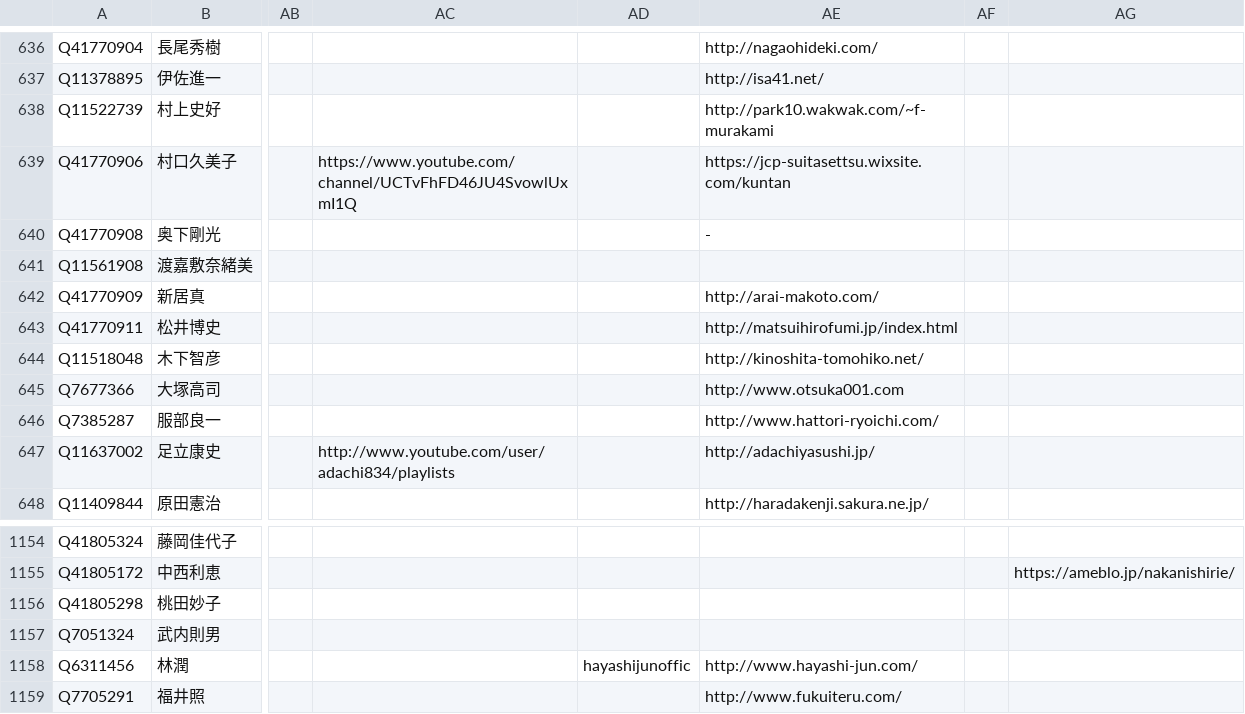
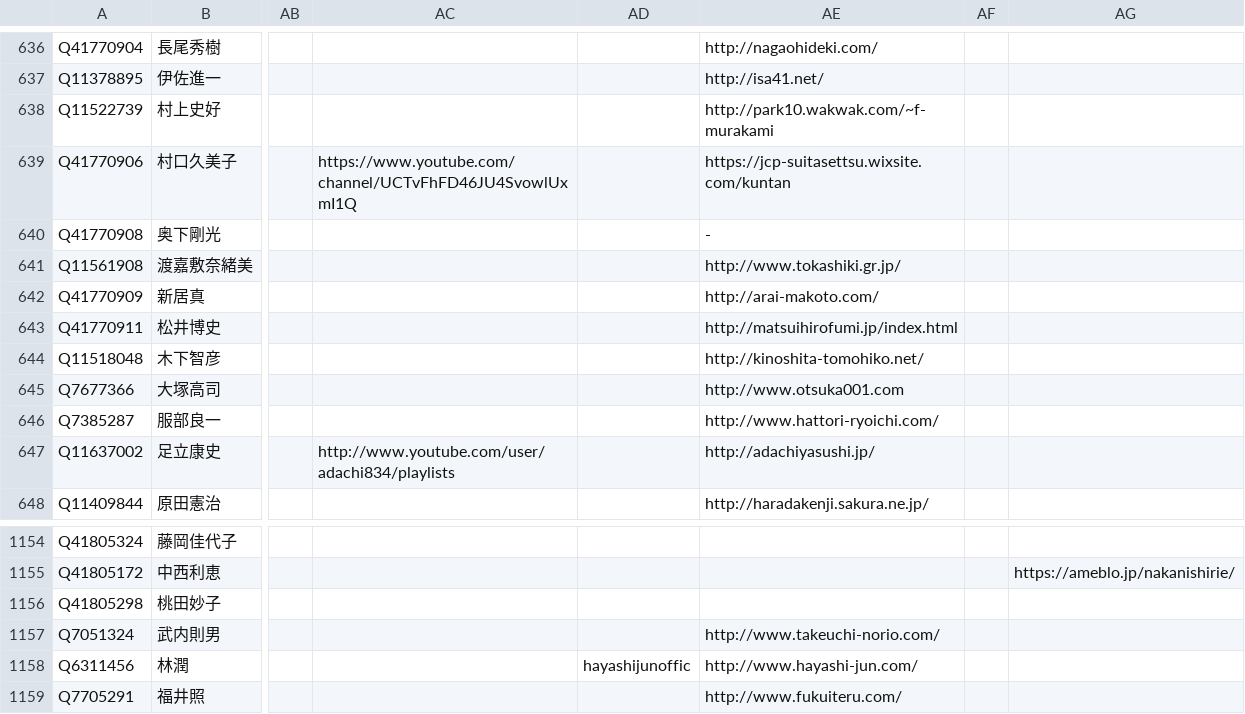
Before and after one commit to hkwi/shuin48pre, a CSV file: docs/gdoc_gray_db.csv, drawn as a sheet; only a part is shown, gaps mark what is left out; the diff covers the shown part only; the diff names each change by its address in the sheet, - before the commit and + after, or states it on an @@ line.

```diff
--- a/docs/gdoc_gray_db.csv
+++ b/docs/gdoc_gray_db.csv
-AE641: (empty)
+AE641: http://www.tokashiki.gr.jp/
-AE1157: (empty)
+AE1157: http://www.takeuchi-norio.com/
```
Also changed, not shown: 6 edited cells elsewhere in this file, 1 other file.
